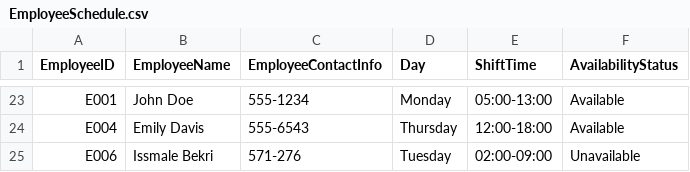
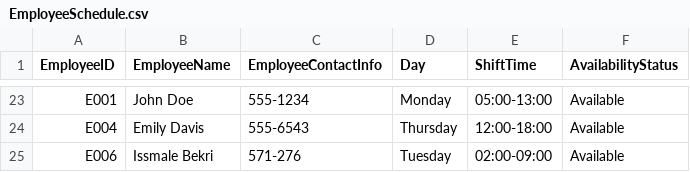
Before and after one commit to Issmale/GasStationModel362, a CSV file: EmployeeSchedule.csv, drawn as a sheet; only a part is shown, gaps mark what is left out.

```diff
--- a/EmployeeSchedule.csv
+++ b/EmployeeSchedule.csv
@@ -24,2 +24,2 @@ E001,John Doe,555-1234,Monday,05:00-13:00,Available
 E004,Emily Davis,555-6543,Thursday,12:00-18:00,Available
-E006,Issmale Bekri,571-276,Tuesday,02:00-09:00,Unavailable
+E006,Issmale Bekri,571-276,Tuesday,02:00-09:00,Available
```
Also changed, not shown: StaffingSchedule.csv, 20 other files.
